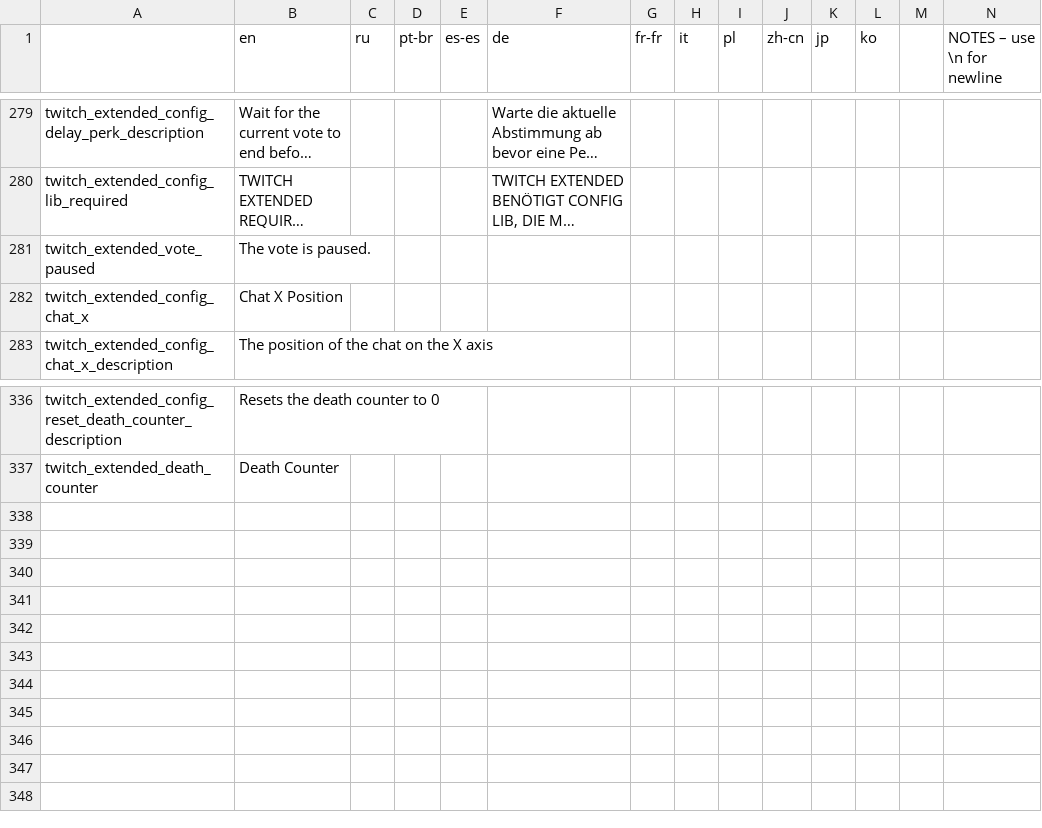
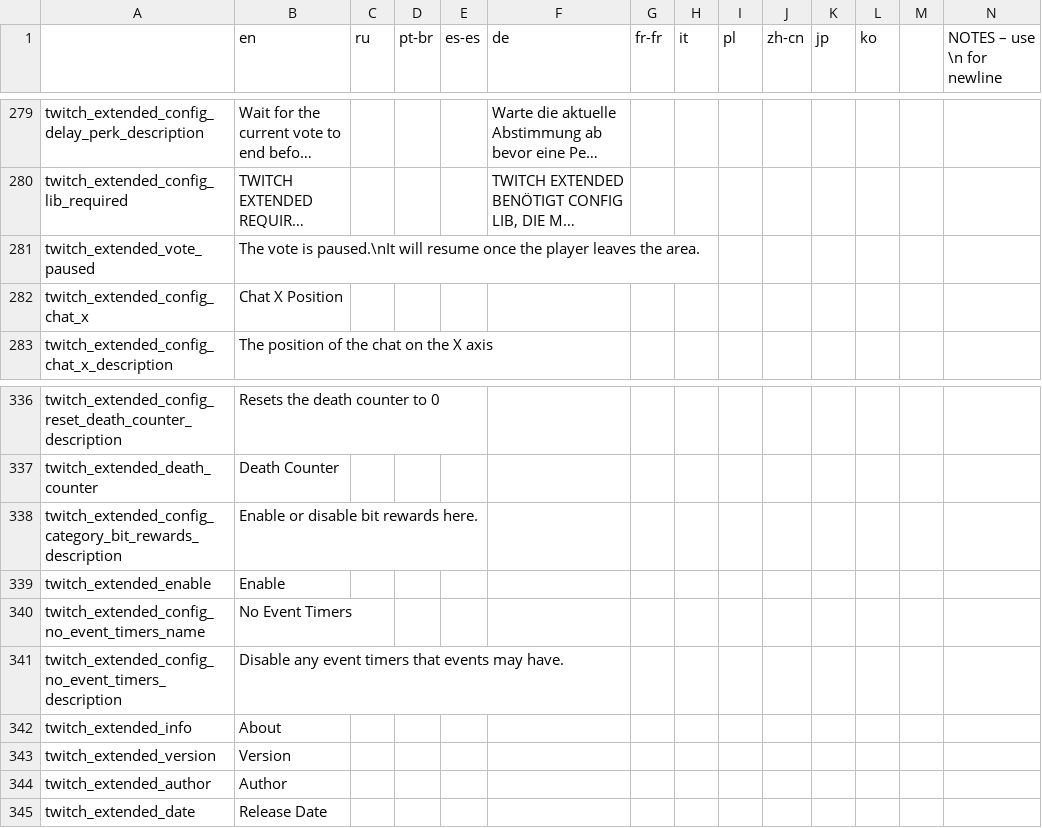
Before and after one commit to EvaisaDev/Twitch-Extended, a CSV file: twitch_extended/files/translations.csv, drawn as a sheet; only a part is shown, gaps mark what is left out; long unchanged cells end in …; rows hold the shown columns only; the diff names each change by its address in the sheet, - before the commit and + after, or states it on an @@ line.

Commit message:
Add about page, add some translations to the translations file

```diff
--- a/twitch_extended/files/translations.csv
+++ b/twitch_extended/files/translations.csv
-B281 (en): The vote is paused.
+B281 (en): The vote is paused.\nIt will resume once the player leaves the area.
+row 338: twitch_extended_config_category_bit_rewards_description | Enable or disable bit rewards here.
+row 339: twitch_extended_enable | Enable
+row 340: twitch_extended_config_no_event_timers_name | No Event Timers
+row 341: twitch_extended_config_no_event_timers_description | Disable any event timers that events may have.
+row 342: twitch_extended_info | About
+row 343: twitch_extended_version | Version
+row 344: twitch_extended_author | Author
+row 345: twitch_extended_date | Release Date
```
Also changed, not shown: 1 other file.
